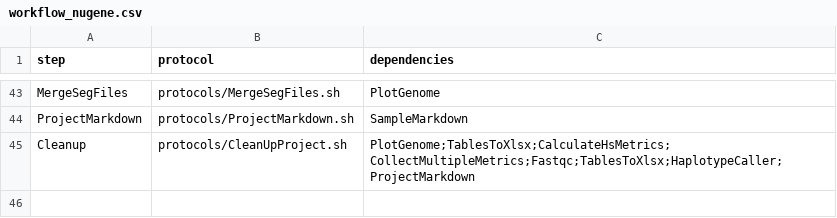
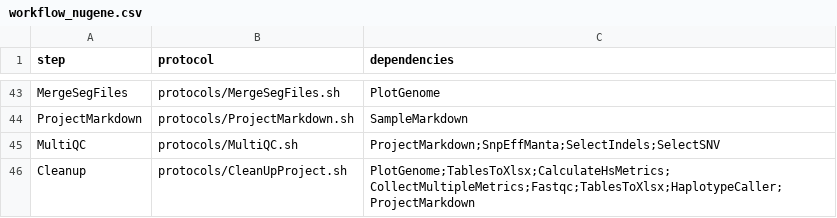
Before and after one commit to mmterpstra/molgenis-c5-TumorNormal, a CSV file: workflow_nugene.csv, drawn as a sheet; only a part is shown, gaps mark what is left out.

```diff
--- a/workflow_nugene.csv
+++ b/workflow_nugene.csv
@@ -44,2 +44,3 @@ MergeSegFiles,protocols/MergeSegFiles.sh,PlotGenome
 ProjectMarkdown,protocols/ProjectMarkdown.sh,SampleMarkdown
+MultiQC,protocols/MultiQC.sh,ProjectMarkdown;SnpEffManta;SelectIndels;SelectSNV
 Cleanup,protocols/CleanUpProject.sh,PlotGenome;TablesToXlsx;CalculateHsMetrics;CollectMultipleMetrics;Fastqc;TablesToXlsx;HaplotypeCaller;ProjectMarkdown
```
Also changed, not shown: parameters.csv, peregrine.siteconfig.csv, 3 other files.
